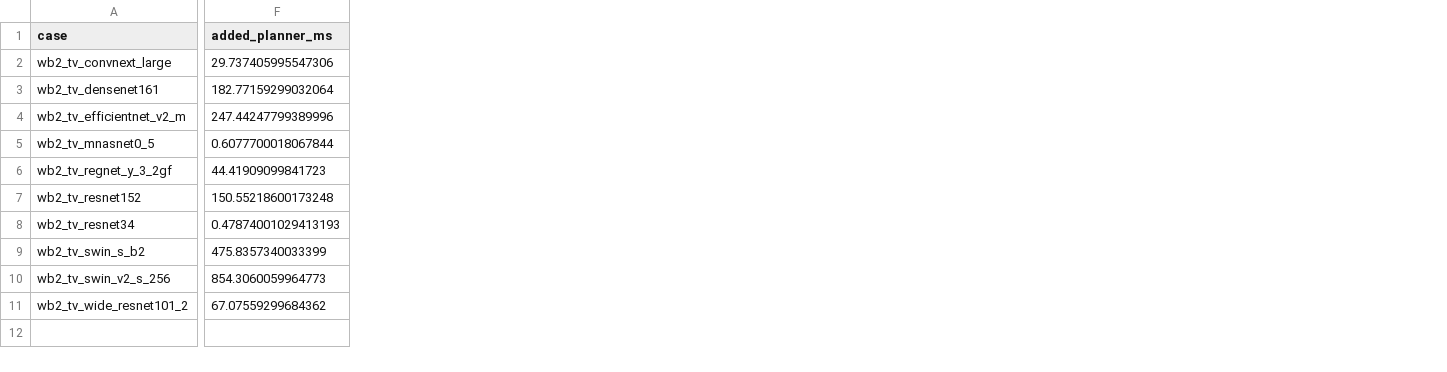
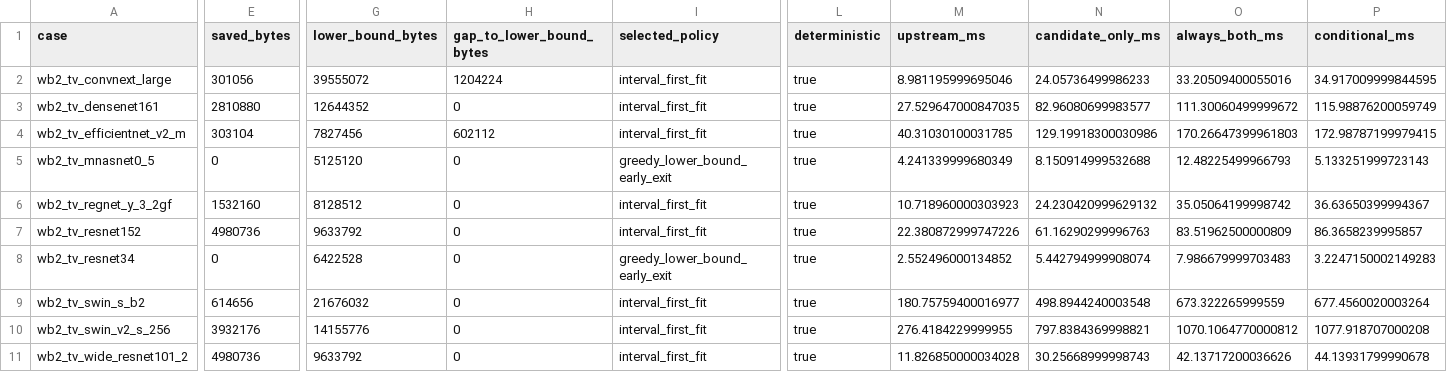
Before and after one commit to seanyang0813/executorch-interval-first-fit-benchmarks, a CSV file: results/frozen_holdout/results.csv, drawn as a sheet; only a part is shown, gaps mark what is left out; removed rows and columns are numbered as before the commit, all else as after; the diff covers the shown part only; the diff names each change by its address in the sheet, - before the commit and + after, or states it on an @@ line.

Commit message:
Publish exact current-head benchmark results

```diff
--- a/results/frozen_holdout/results.csv
+++ b/results/frozen_holdout/results.csv
+column E (saved_bytes), rows 2-11: 301056 | 2810880 | 303104 | 0 | 1532160 | 4980736 | 0 | 614656 | 3932176 | 4980736
-column F (added_planner_ms), rows 2-11: 29.737405995547306 | 182.77159299032064 | 247.44247799389996 | 0.6077700018067844 | 44.41909099841723 | 150.55218600173248 | 0.47874001029413193 | 475.8357340033399 | 854.3060059964773 | 67.07559299684362
+column G (lower_bound_bytes), rows 2-11: 39555072 | 12644352 | 7827456 | 5125120 | 8128512 | 9633792 | 6422528 | 21676032 | 14155776 | 9633792
+column H (gap_to_lower_bound_bytes), rows 2-11: 1204224 | 0 | 602112 | 0 | 0 | 0 | 0 | 0 | 0 | 0
+column I (selected_policy), rows 2-11: interval_first_fit | interval_first_fit | interval_first_fit | greedy_lower_bound_early_exit | interval_first_fit | interval_first_fit | greedy_lower_bound_early_exit | interval_first_fit | interval_first_fit | interval_first_fit
+column L (deterministic), rows 2-11: all true
+column M (upstream_ms), rows 2-11: 8.981195999695046 | 27.529647000847035 | 40.31030100031785 | 4.241339999680349 | 10.718960000303923 | 22.380872999747226 | 2.552496000134852 | 180.75759400016977 | 276.4184229999955 | 11.826850000034028
+column N (candidate_only_ms), rows 2-11: 24.05736499986233 | 82.96080699983577 | 129.19918300030986 | 8.150914999532688 | 24.230420999629132 | 61.16290299996763 | 5.442794999908074 | 498.8944240003548 | 797.8384369998821 | 30.25668999998743
+column O (always_both_ms), rows 2-11: 33.20509400055016 | 111.30060499999672 | 170.26647399961803 | 12.48225499966793 | 35.05064199998742 | 83.51962500000809 | 7.986679999703483 | 673.322265999559 | 1070.1064770000812 | 42.13717200036626
+column P (conditional_ms), rows 2-11: 34.917009999844595 | 115.98876200059749 | 172.98787199979415 | 5.133251999723143 | 36.63650399994367 | 86.3658239995857 | 3.2247150002149283 | 677.4560020003264 | 1077.918707000208 | 44.13931799990678
```
Also changed, not shown: 3 edited cells elsewhere in this file, 28 other files.
